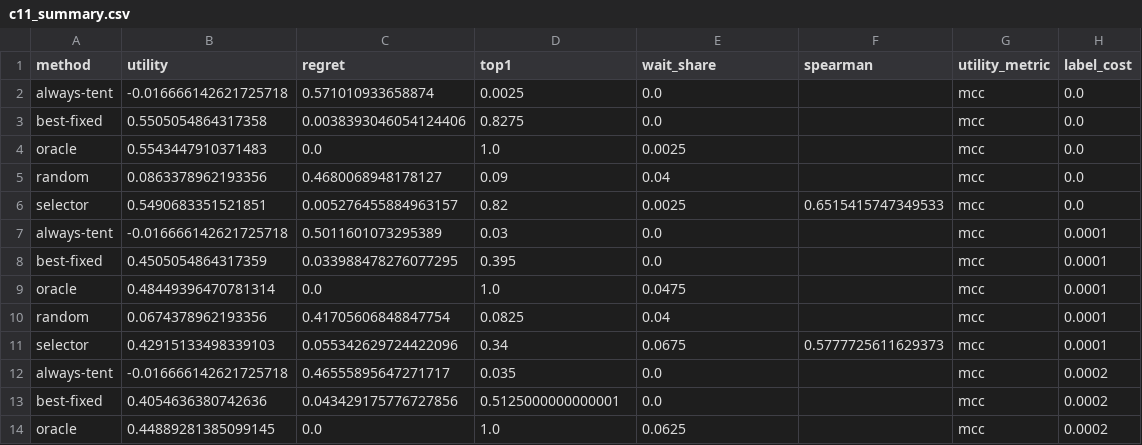
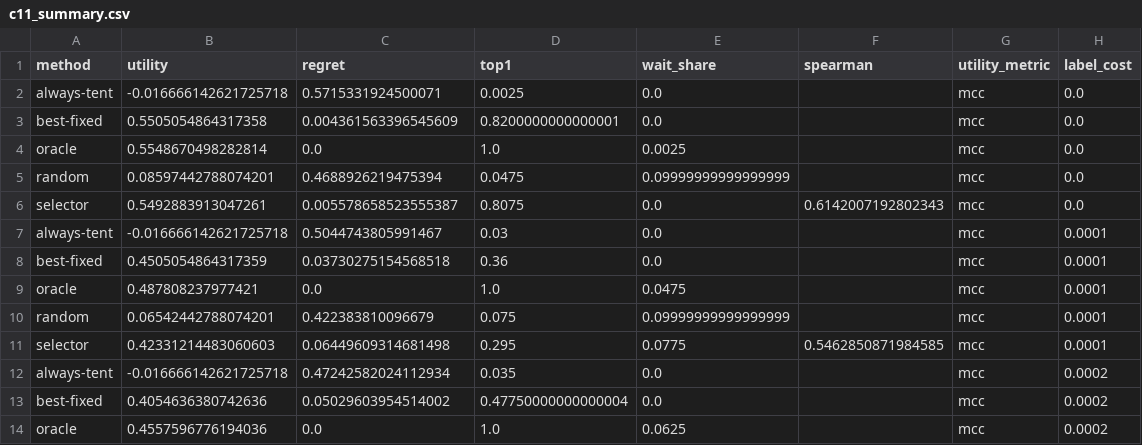
Before and after one commit to Jdowpasisi/Adaptive_NIDS, a CSV file: reports/tables/c11_summary.csv, drawn as a sheet; only a part is shown; the diff covers the shown part only.

```diff
--- a/reports/tables/c11_summary.csv
+++ b/reports/tables/c11_summary.csv
@@ -1,14 +1,14 @@
 method,utility,regret,top1,wait_share,spearman,utility_metric,label_cost
-always-tent,-0.016666142621725718,0.571010933658874,0.0025,0.0,,mcc,0.0
-best-fixed,0.5505054864317358,0.0038393046054124406,0.8275,0.0,,mcc,0.0
-oracle,0.5543447910371483,0.0,1.0,0.0025,,mcc,0.0
-random,0.0863378962193356,0.4680068948178127,0.09,0.04,,mcc,0.0
-selector,0.5490683351521851,0.005276455884963157,0.82,0.0025,0.6515415747349533,mcc,0.0
-always-tent,-0.016666142621725718,0.5011601073295389,0.03,0.0,,mcc,0.0001
-best-fixed,0.4505054864317359,0.033988478276077295,0.395,0.0,,mcc,0.0001
-oracle,0.48449396470781314,0.0,1.0,0.0475,,mcc,0.0001
-random,0.0674378962193356,0.41705606848847754,0.0825,0.04,,mcc,0.0001
-selector,0.42915133498339103,0.055342629724422096,0.34,0.0675,0.5777725611629373,mcc,0.0001
-always-tent,-0.016666142621725718,0.46555895647271717,0.035,0.0,,mcc,0.0002
-best-fixed,0.4054636380742636,0.043429175776727856,0.5125000000000001,0.0,,mcc,0.0002
-oracle,0.44889281385099145,0.0,1.0,0.0625,,mcc,0.0002
+always-tent,-0.016666142621725718,0.5715331924500071,0.0025,0.0,,mcc,0.0
+best-fixed,0.5505054864317358,0.004361563396545609,0.8200000000000001,0.0,,mcc,0.0
+oracle,0.5548670498282814,0.0,1.0,0.0025,,mcc,0.0
+random,0.08597442788074201,0.4688926219475394,0.0475,0.09999999999999999,,mcc,0.0
+selector,0.5492883913047261,0.005578658523555387,0.8075,0.0,0.6142007192802343,mcc,0.0
+always-tent,-0.016666142621725718,0.5044743805991467,0.03,0.0,,mcc,0.0001
+best-fixed,0.4505054864317359,0.03730275154568518,0.36,0.0,,mcc,0.0001
+oracle,0.487808237977421,0.0,1.0,0.0475,,mcc,0.0001
+random,0.06542442788074201,0.422383810096679,0.075,0.09999999999999999,,mcc,0.0001
+selector,0.42331214483060603,0.06449609314681498,0.295,0.0775,0.5462850871984585,mcc,0.0001
+always-tent,-0.016666142621725718,0.47242582024112934,0.035,0.0,,mcc,0.0002
+best-fixed,0.4054636380742636,0.05029603954514002,0.47750000000000004,0.0,,mcc,0.0002
+oracle,0.4557596776194036,0.0,1.0,0.0625,,mcc,0.0002
```
Also changed, not shown: 48 edited cells elsewhere in this file, reports/tables/c10_summary.csv, reports/tables/c11_lopo.csv, 3 other files.
